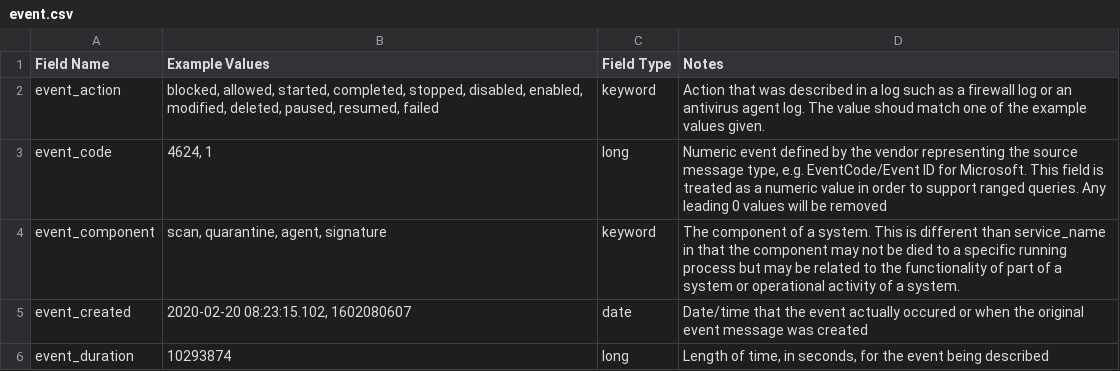
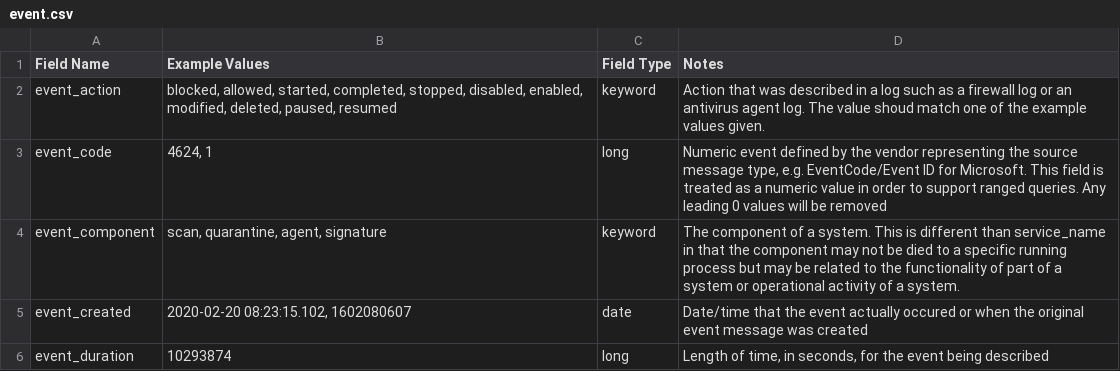
Before and after one commit to Graylog2/graylog-schema, a CSV file: source/schema/entities/event.csv, drawn as a sheet; only a part is shown.

Commit message:
removed failed - an outcome - from event_action

```diff
--- a/source/schema/entities/event.csv
+++ b/source/schema/entities/event.csv
@@ -1,3 +1,3 @@
 "Field Name","Example Values","Field Type","Notes"
-"event_action","blocked, allowed, started, completed, stopped, disabled, enabled, modified, deleted, paused, resumed, failed","keyword","Action that was described in a log such as a firewall log or an antivirus agent log. The value shoud match one of the example values given."
+"event_action","blocked, allowed, started, completed, stopped, disabled, enabled, modified, deleted, paused, resumed","keyword","Action that was described in a log such as a firewall log or an antivirus agent log. The value shoud match one of the example values given."
 "event_code","4624, 1","long","Numeric event defined by the vendor representing the source message type, e.g. EventCode/Event ID for Microsoft. This field is treated as a numeric value in order to support ranged queries. Any leading 0 values will be removed"
```
